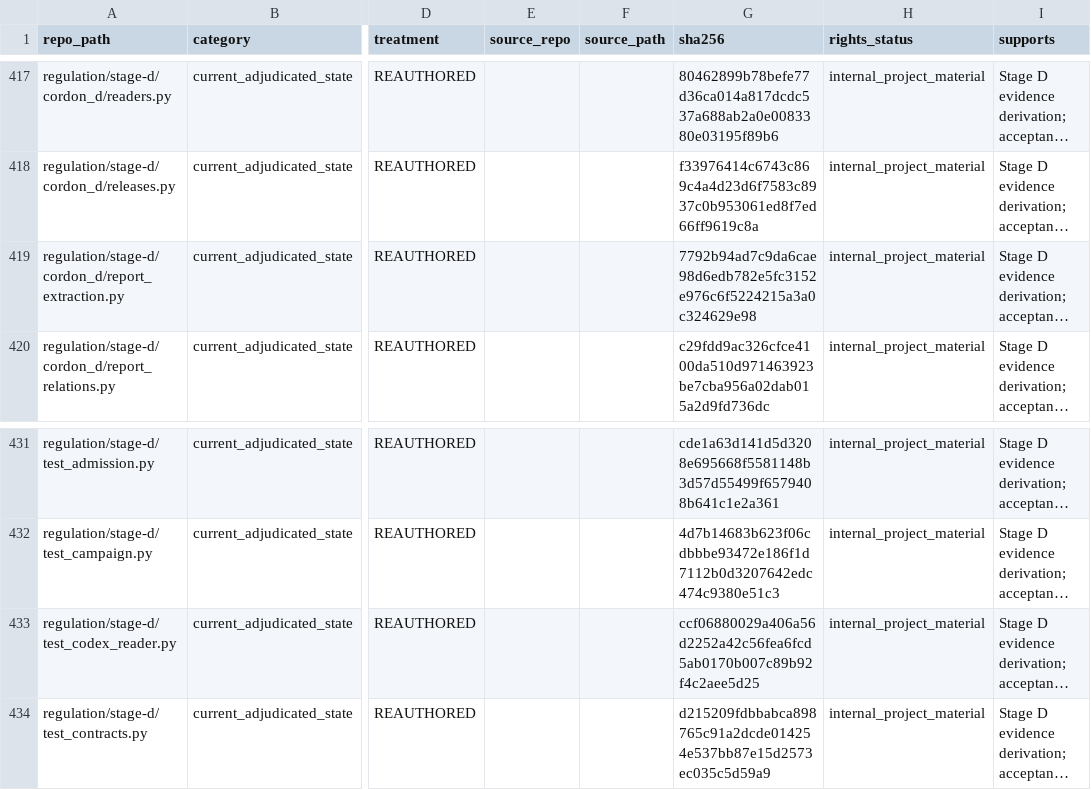
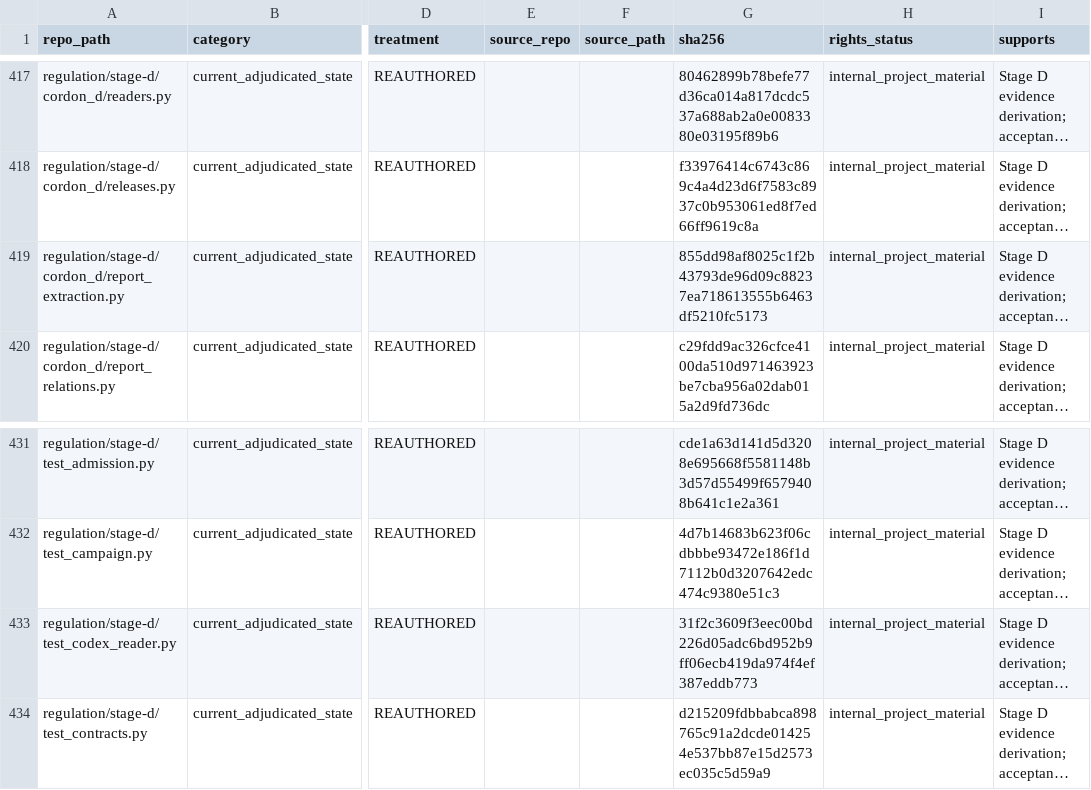
Before and after one commit to owassmer/CORDON, a CSV file: corpus/CATALOG.csv, drawn as a sheet; only a part is shown, gaps mark what is left out; long unchanged cells end in …; the diff names each change by its address in the sheet, - before the commit and + after, or states it on an @@ line.

Commit message:
Reader: the Claude subscription's output ceiling is an output limit, so a long table falls back to single-page blocks as it does on the metered route

```diff
--- a/corpus/CATALOG.csv
+++ b/corpus/CATALOG.csv
-G419 (sha256): 7792b94ad7c9da6cae98d6edb782e5fc3152e976c6f5224215a3a0c324629e98
+G419 (sha256): 855dd98af8025c1f2b43793de96d09c88237ea718613555b6463df5210fc5173
-G433 (sha256): ccf06880029a406a56d2252a42c56fea6fcd5ab0170b007c89b92f4c2aee5d25
+G433 (sha256): 31f2c3609f3eec00bd226d05adc6bd952b9ff06ecb419da974f4ef387eddb773
```
Also changed, not shown: 2 other files.
